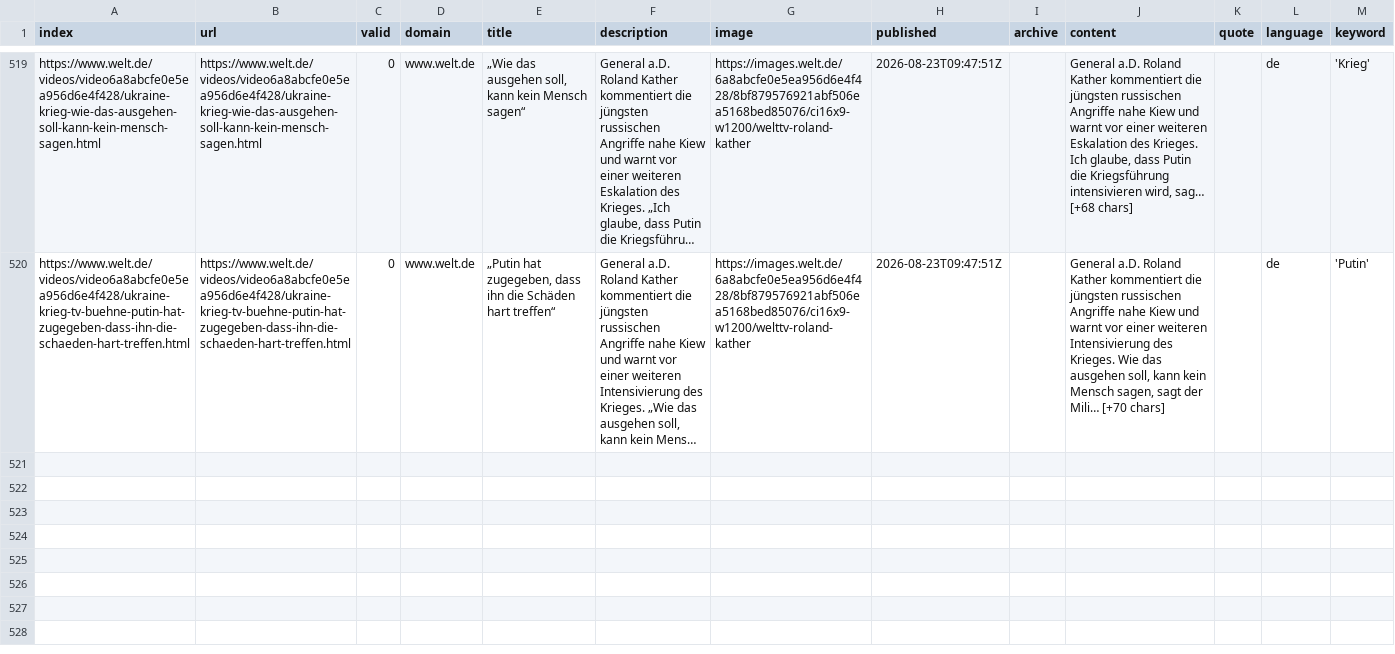
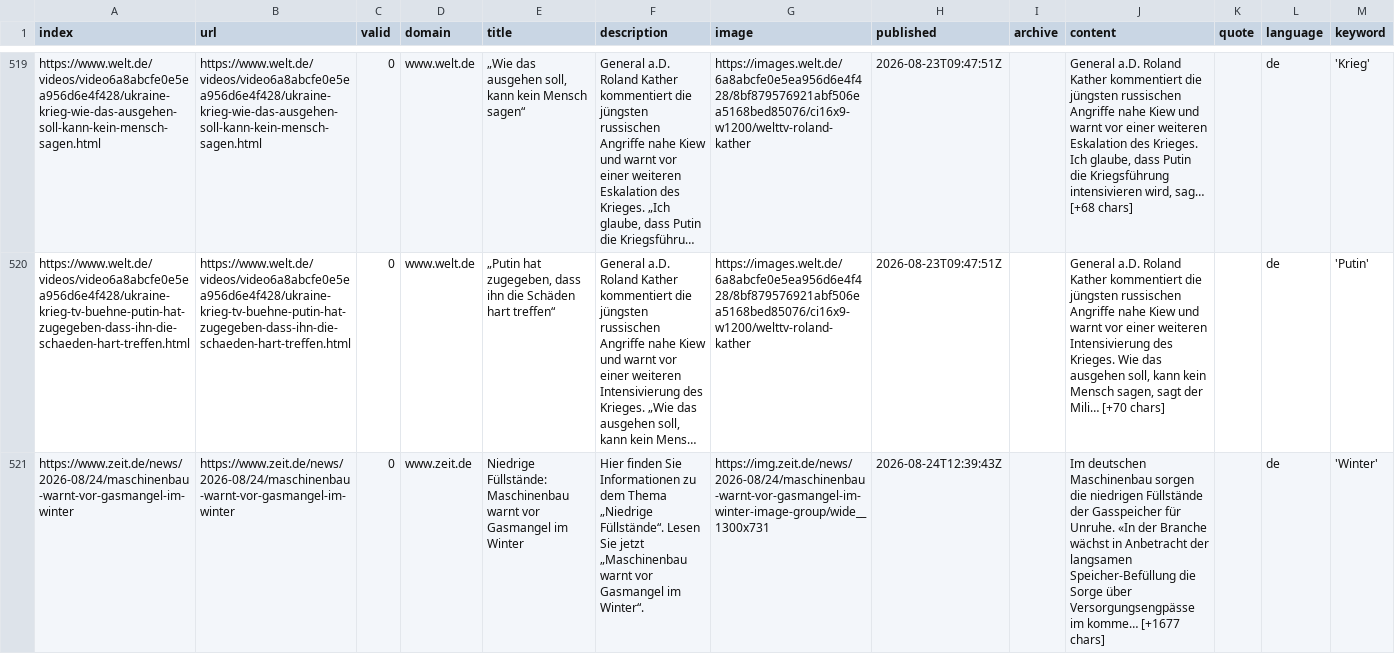
Before and after one commit to JW-news/winterIsComing2, a CSV file: csv/news_2026_08.csv, drawn as a sheet; only a part is shown, gaps mark what is left out; long unchanged cells end in …; the diff names each change by its address in the sheet, - before the commit and + after, or states it on an @@ line.

```diff
--- a/csv/news_2026_08.csv
+++ b/csv/news_2026_08.csv
+row 521: https://www.zeit.de/news/2026-08/24/maschinenbau-warnt-vor-gasmangel-im-winter | https://www.zeit.de/news/2026-08/24/maschinenbau-warnt-vor-gasmangel-im-winter | 0 | www.zeit.de | Niedrige Füllstände: Maschinenbau warnt vor Gasmangel im Winter | Hier finden Sie Informationen zu dem Thema „Niedrige Füllstände“. Lesen Sie jetzt „Maschinenbau warnt vor Gasmangel im Winter“. | https://img.zeit.de/news/2026-08/24/maschinenbau-warnt-vor-gasmangel-im-winter-image-group/wide__1300x731 | 2026-08-24T12:39:43Z |  | Im deutschen Maschinenbau sorgen die niedrigen Füllstände der Gasspeicher für Unruhe. «In der Branche wächst in Anbetracht der langsamen Speicher-Befüllung die Sorge über Versorgungsengpässe im komme… [+1677 chars] |  | de | 'Winter'
```
Also changed, not shown: csv/news_2026_07.csv, keywords.csv.
